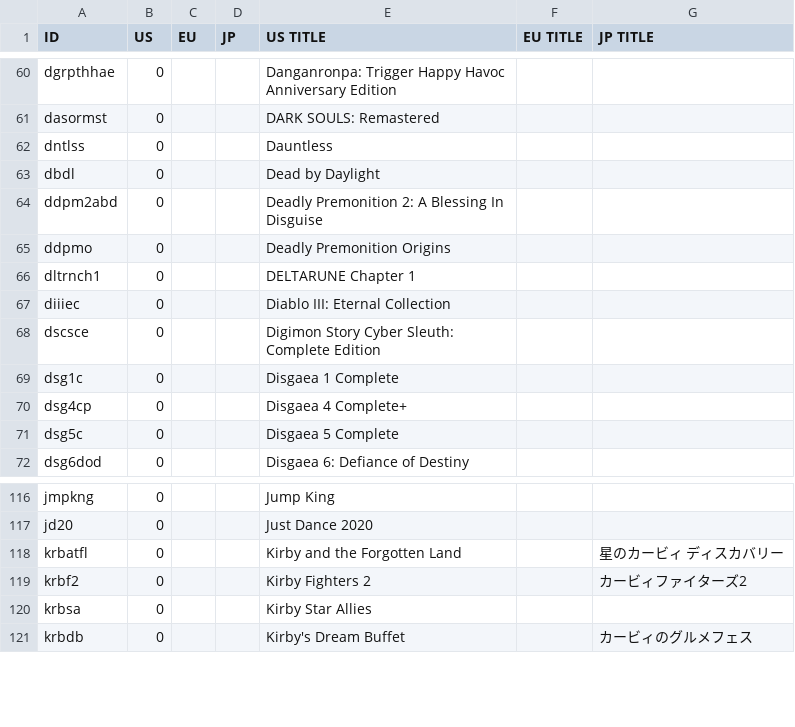
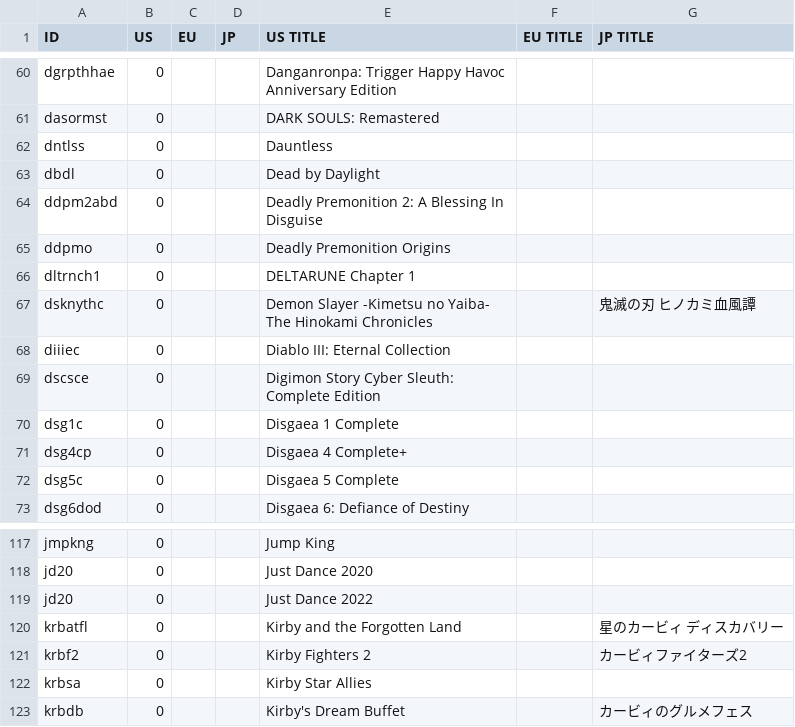
Before and after one commit to ninstar/Rich-Presence-U-DB, a CSV file: titles/hac.csv, drawn as a sheet; only a part is shown, gaps mark what is left out.

Commit message:
+2 Nintendo Switch games (Requests)
- Demon Slayer -Kimetsu no Yaiba- The Hinokami Chronicles
- Just Dance 2022

```diff
--- a/titles/hac.csv
+++ b/titles/hac.csv
@@ -66,2 +66,3 @@ ddpmo,0,,,Deadly Premonition Origins,,
 dltrnch1,0,,,DELTARUNE Chapter 1,,
+dsknythc,0,,,Demon Slayer -Kimetsu no Yaiba- The Hinokami Chronicles,,鬼滅の刃 ヒノカミ血風譚
 diiiec,0,,,Diablo III: Eternal Collection,,
@@ -117,2 +118,3 @@ jmpkng,0,,,Jump King,,
 jd20,0,,,Just Dance 2020,,
+jd20,0,,,Just Dance 2022,,
 krbatfl,0,,,Kirby and the Forgotten Land,,星のカービィ ディスカバリー
```
